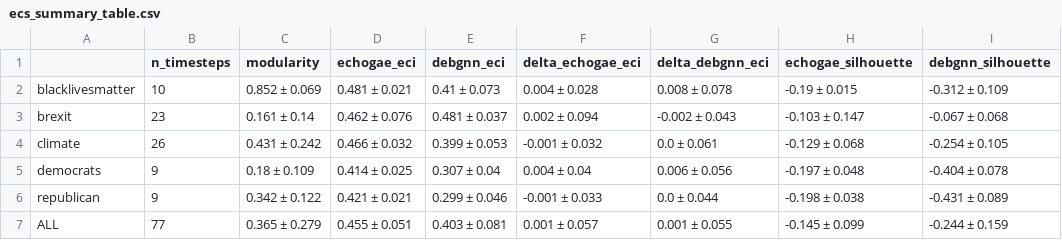
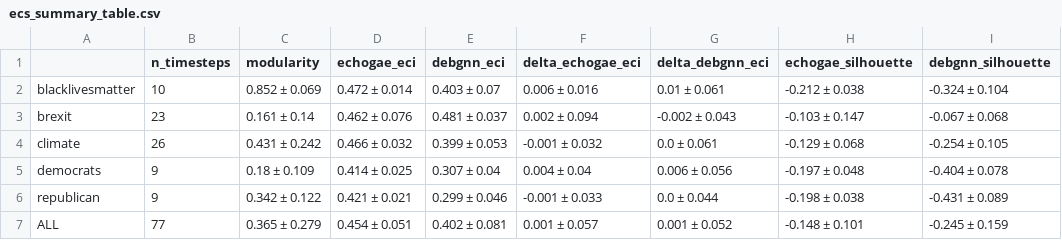
Before and after one commit to dutchmilkk/ecs_msc_project, a CSV file: results/ecs/ecs_summary_table.csv, drawn as a sheet.

```diff
--- a/results/ecs/ecs_summary_table.csv
+++ b/results/ecs/ecs_summary_table.csv
@@ -1,3 +1,3 @@
 ,n_timesteps,modularity,echogae_eci,debgnn_eci,delta_echogae_eci,delta_debgnn_eci,echogae_silhouette,debgnn_silhouette
-blacklivesmatter,10,0.852 ± 0.069,0.481 ± 0.021,0.41 ± 0.073,0.004 ± 0.028,0.008 ± 0.078,-0.19 ± 0.015,-0.312 ± 0.109
+blacklivesmatter,10,0.852 ± 0.069,0.472 ± 0.014,0.403 ± 0.07,0.006 ± 0.016,0.01 ± 0.061,-0.212 ± 0.038,-0.324 ± 0.104
 brexit,23,0.161 ± 0.14,0.462 ± 0.076,0.481 ± 0.037,0.002 ± 0.094,-0.002 ± 0.043,-0.103 ± 0.147,-0.067 ± 0.068
@@ -6,2 +6,2 @@ democrats,9,0.18 ± 0.109,0.414 ± 0.025,0.307 ± 0.04,0.004 ± 0.04,0.006 ± 0.
 republican,9,0.342 ± 0.122,0.421 ± 0.021,0.299 ± 0.046,-0.001 ± 0.033,0.0 ± 0.044,-0.198 ± 0.038,-0.431 ± 0.089
-ALL,77,0.365 ± 0.279,0.455 ± 0.051,0.403 ± 0.081,0.001 ± 0.057,0.001 ± 0.055,-0.145 ± 0.099,-0.244 ± 0.159
+ALL,77,0.365 ± 0.279,0.454 ± 0.051,0.402 ± 0.081,0.001 ± 0.057,0.001 ± 0.052,-0.148 ± 0.101,-0.245 ± 0.159
```
Also changed, not shown: results/ecs/all_ecs_data.csv, results/ecs/brexit_ecs_data.csv, 7 other files.
